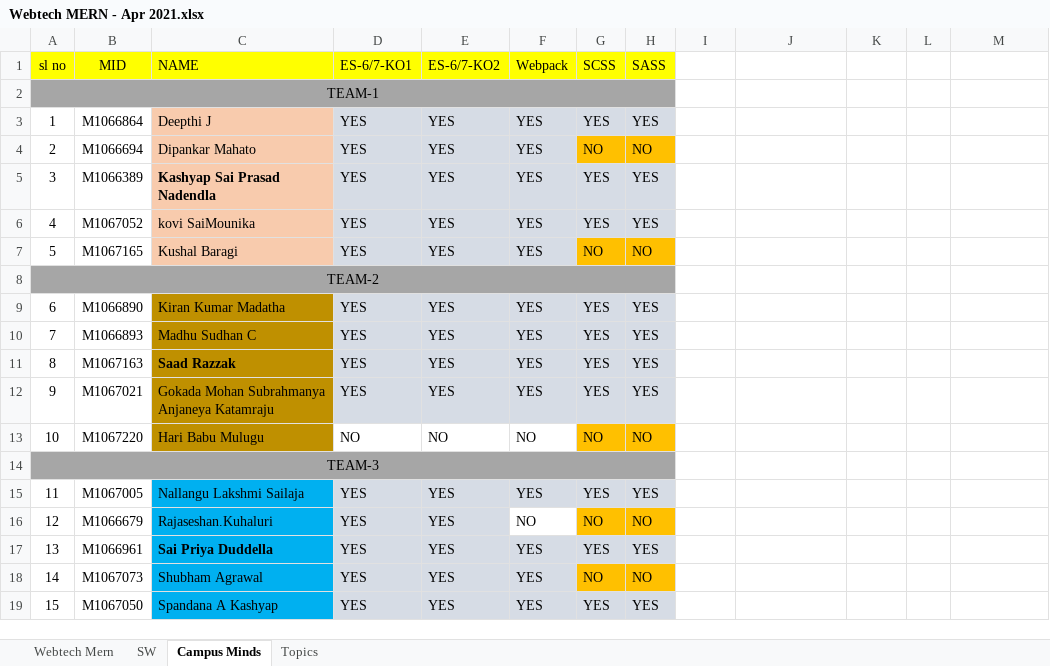
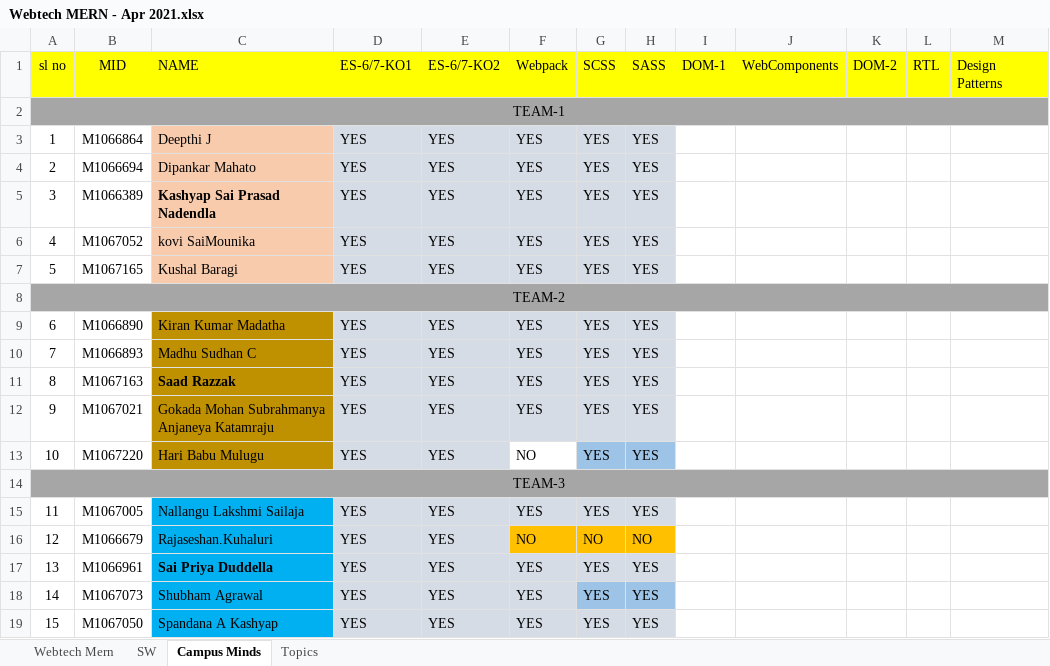
Before and after one commit to joydip-git/mindtree-april2021, an Excel workbook: documents/Webtech MERN - Apr 2021.xlsx, sheet Campus Minds, drawn as a sheet; values as stored, in another font and other column widths than the file's, no borders; the diff names each change by its address in the sheet, - before the commit and + after, or states it on an @@ line.

```diff
--- a/documents/Webtech MERN - Apr 2021.xlsx (sheet Campus Minds)
+++ b/documents/Webtech MERN - Apr 2021.xlsx (sheet Campus Minds)
-I1: (empty)
+I1: DOM-1
-I1:M1 fill: none
+I1:M1 fill: #FFFF00
-J1: (empty)
+J1: WebComponents
-K1: (empty)
+K1: DOM-2
-L1: (empty)
+L1: RTL
-M1: (empty)
+M1: Design Patterns
-A2:H2 merged
+A2:M2 merged
-I2:M2 fill: none
+I2:M2 fill: #A6A6A6
-G4 (SCSS): NO
+G4 (SCSS): YES
-G4:H4 fill: #FFC000
+G4:H4 fill: #D6DCE5
-H4 (SASS): NO
+H4 (SASS): YES
-G7 (SCSS): NO
+G7 (SCSS): YES
-G7:H7 fill: #FFC000
+G7:H7 fill: #D6DCE5
-H7 (SASS): NO
+H7 (SASS): YES
-A8:H8 merged
+A8:M8 merged
-I8:M8 fill: none
+I8:M8 fill: #A6A6A6
-D13 (ES-6/7-KO1): NO
+D13 (ES-6/7-KO1): YES
-D13:E13 fill: none
+D13:E13 fill: #D6DCE5
-E13 (ES-6/7-KO2): NO
+E13 (ES-6/7-KO2): YES
-G13 (SCSS): NO
+G13 (SCSS): YES
-G13:H13 fill: #FFC000
+G13:H13 fill: #9DC3E6
-H13 (SASS): NO
+H13 (SASS): YES
-A14:H14 merged
+A14:M14 merged
-I14:M14 fill: none
+I14:M14 fill: #A6A6A6
-F16 fill: none
+F16 fill: #FFC000
-G18 (SCSS): NO
+G18 (SCSS): YES
-G18:H18 fill: #FFC000
+G18:H18 fill: #9DC3E6
-H18 (SASS): NO
+H18 (SASS): YES
```
Also changed, not shown: 2 other files.
